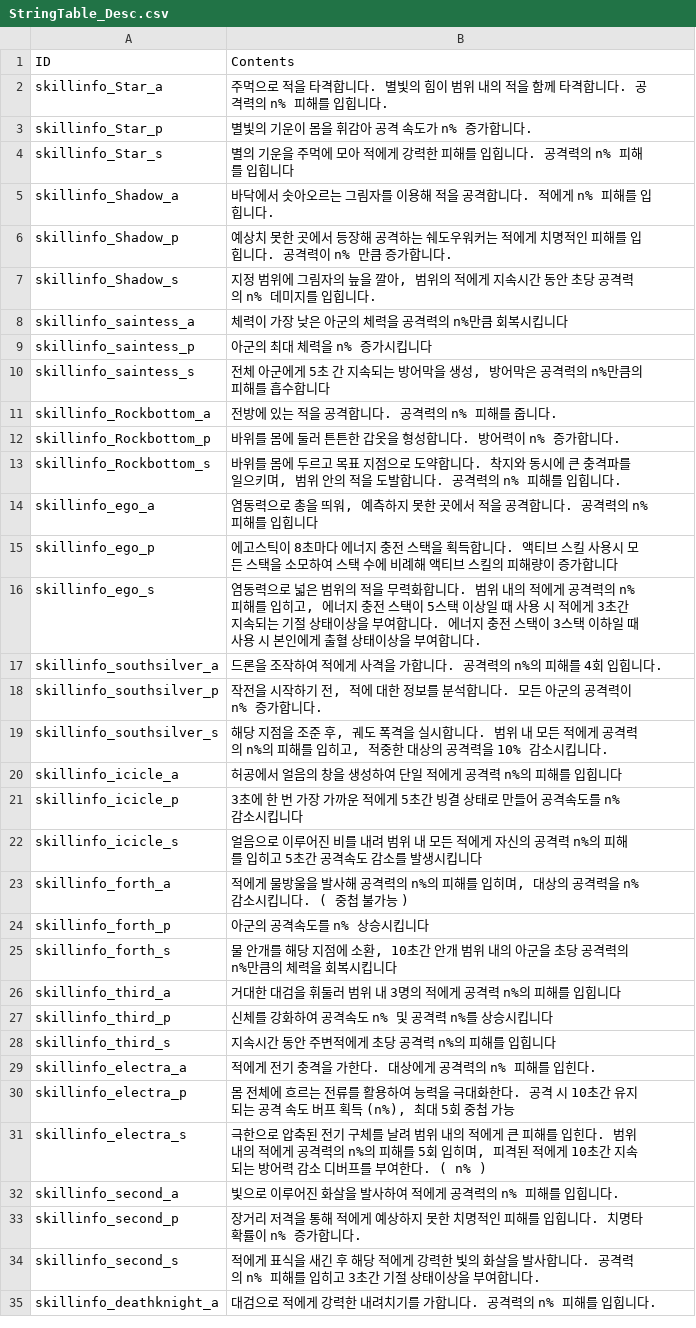
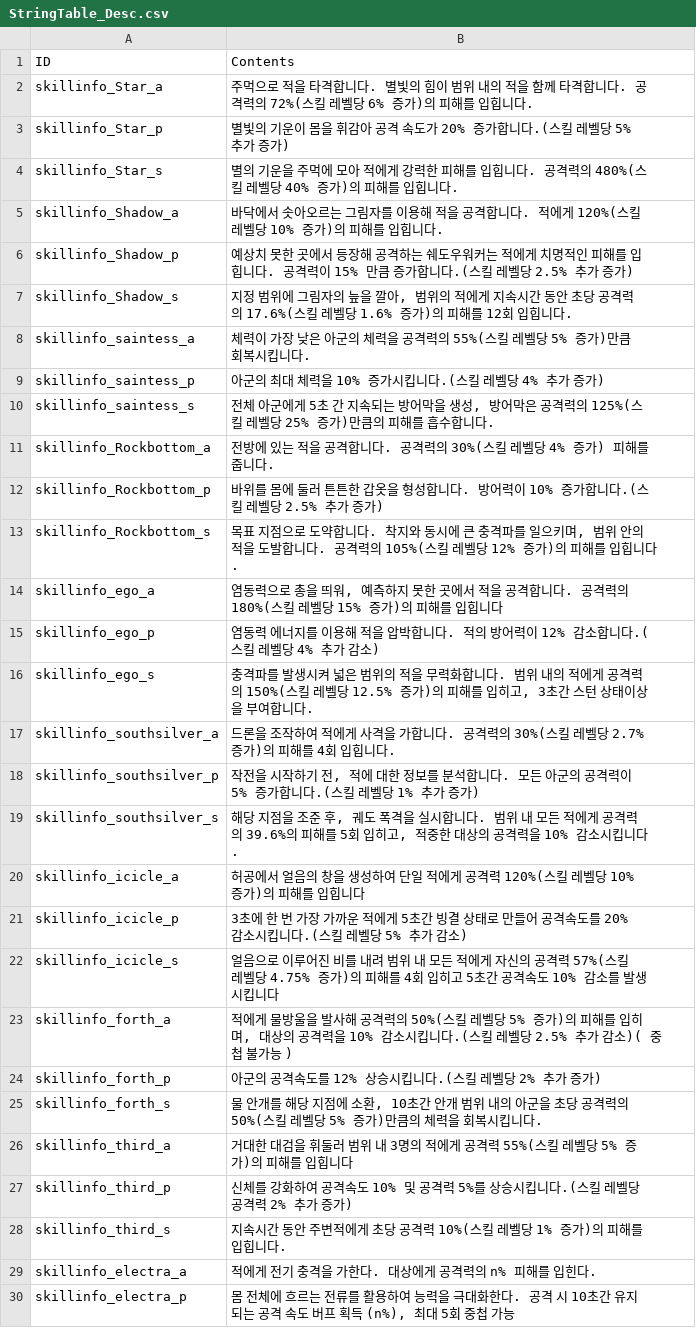
Before and after one commit to rockdo4/metacraft, a CSV file: Assets/Tables/StringTable_Desc.csv, drawn as a sheet; only a part is shown; the shorter side is filled out with more unchanged rows.

```diff
--- a/Assets/Tables/StringTable_Desc.csv
+++ b/Assets/Tables/StringTable_Desc.csv
@@ -1,29 +1,29 @@
 ID;Contents
-skillinfo_Star_a;주먹으로 적을 타격합니다. 별빛의 힘이 범위 내의 적을 함께 타격합니다. 공격력의 n% 피해를 입힙니다.
-skillinfo_Star_p;별빛의 기운이 몸을 휘감아 공격 속도가 n% 증가합니다.
-skillinfo_Star_s;별의 기운을 주먹에 모아 적에게 강력한 피해를 입힙니다. 공격력의 n% 피해를 입힙니다
-skillinfo_Shadow_a;바닥에서 솟아오르는 그림자를 이용해 적을 공격합니다. 적에게 n% 피해를 입힙니다.
-skillinfo_Shadow_p;예상치 못한 곳에서 등장해 공격하는 쉐도우워커는 적에게 치명적인 피해를 입힙니다. 공격력이 n% 만큼 증가합니다.
-skillinfo_Shadow_s;지정 범위에 그림자의 늪을 깔아, 범위의 적에게 지속시간 동안 초당 공격력의 n% 데미지를 입힙니다.
-skillinfo_saintess_a;체력이 가장 낮은 아군의 체력을 공격력의 n%만큼 회복시킵니다
-skillinfo_saintess_p;아군의 최대 체력을 n% 증가시킵니다
-skillinfo_saintess_s;전체 아군에게 5초 간 지속되는 방어막을 생성, 방어막은 공격력의 n%만큼의 피해를 흡수합니다
-skillinfo_Rockbottom_a;전방에 있는 적을 공격합니다. 공격력의 n% 피해를 줍니다.
-skillinfo_Rockbottom_p;바위를 몸에 둘러 튼튼한 갑옷을 형성합니다. 방어력이 n% 증가합니다.
-skillinfo_Rockbottom_s;바위를 몸에 두르고 목표 지점으로 도약합니다. 착지와 동시에 큰 충격파를 일으키며, 범위 안의 적을 도발합니다. 공격력의 n% 피해를 입힙니다.
-skillinfo_ego_a;염동력으로 총을 띄워, 예측하지 못한 곳에서 적을 공격합니다. 공격력의 n% 피해를 입힙니다
-skillinfo_ego_p;에고스틱이 8초마다 에너지 충전 스택을 획득합니다. 액티브 스킬 사용시 모든 스택을 소모하여 스택 수에 비례해 액티브 스킬의 피해량이 증가합니다
-skillinfo_ego_s;염동력으로 넓은 범위의 적을 무력화합니다. 범위 내의 적에게 공격력의 n% 피해를 입히고, 에너지 충전 스택이 5스택 이상일 때 사용 시 적에게 3초간 지속되는 기절 상태이상을 부여합니다. 에너지 충전 스택이 3스택 이하일 때 사용 시 본인에게 출혈 상태이상을 부여합니다.
-skillinfo_southsilver_a;드론을 조작하여 적에게 사격을 가합니다. 공격력의 n%의 피해를 4회 입힙니다.
-skillinfo_southsilver_p;작전을 시작하기 전, 적에 대한 정보를 분석합니다. 모든 아군의 공격력이 n% 증가합니다.
-skillinfo_southsilver_s;해당 지점을 조준 후, 궤도 폭격을 실시합니다. 범위 내 모든 적에게 공격력의 n%의 피해를 입히고, 적중한 대상의 공격력을 10% 감소시킵니다.
-skillinfo_icicle_a;허공에서 얼음의 창을 생성하여 단일 적에게 공격력 n%의 피해를 입힙니다
-skillinfo_icicle_p;3초에 한 번 가장 가까운 적에게 5초간 빙결 상태로 만들어 공격속도를 n% 감소시킵니다
-skillinfo_icicle_s;얼음으로 이루어진 비를 내려 범위 내 모든 적에게 자신의 공격력 n%의 피해를 입히고 5초간 공격속도 감소를 발생시킵니다
-skillinfo_forth_a;적에게 물방울을 발사해 공격력의 n%의 피해를 입히며, 대상의 공격력을 n% 감소시킵니다. ( 중첩 불가능 )
-skillinfo_forth_p;아군의 공격속도를 n% 상승시킵니다
-skillinfo_forth_s;물 안개를 해당 지점에 소환, 10초간 안개 범위 내의 아군을 초당 공격력의 n%만큼의 체력을 회복시킵니다
-skillinfo_third_a;거대한 대검을 휘둘러 범위 내 3명의 적에게 공격력 n%의 피해를 입힙니다
-skillinfo_third_p;신체를 강화하여 공격속도 n% 및 공격력 n%를 상승시킵니다
-skillinfo_third_s;지속시간 동안 주변적에게 초당 공격력 n%의 피해를 입힙니다
+skillinfo_Star_a;주먹으로 적을 타격합니다. 별빛의 힘이 범위 내의 적을 함께 타격합니다. 공격력의 72%(스킬 레벨당 6% 증가)의 피해를 입힙니다.
+skillinfo_Star_p;별빛의 기운이 몸을 휘감아 공격 속도가 20% 증가합니다.(스킬 레벨당 5% 추가 증가)
+skillinfo_Star_s;별의 기운을 주먹에 모아 적에게 강력한 피해를 입힙니다. 공격력의 480%(스킬 레벨당 40% 증가)의 피해를 입힙니다.
+skillinfo_Shadow_a;바닥에서 솟아오르는 그림자를 이용해 적을 공격합니다. 적에게 120%(스킬 레벨당 10% 증가)의 피해를 입힙니다.
+skillinfo_Shadow_p;예상치 못한 곳에서 등장해 공격하는 쉐도우워커는 적에게 치명적인 피해를 입힙니다. 공격력이 15% 만큼 증가합니다.(스킬 레벨당 2.5% 추가 증가)
+skillinfo_Shadow_s;지정 범위에 그림자의 늪을 깔아, 범위의 적에게 지속시간 동안 초당 공격력의 17.6%(스킬 레벨당 1.6% 증가)의 피해를 12회 입힙니다.
+skillinfo_saintess_a;체력이 가장 낮은 아군의 체력을 공격력의 55%(스킬 레벨당 5% 증가)만큼 회복시킵니다.
+skillinfo_saintess_p;아군의 최대 체력을 10% 증가시킵니다.(스킬 레벨당 4% 추가 증가)
+skillinfo_saintess_s;전체 아군에게 5초 간 지속되는 방어막을 생성, 방어막은 공격력의 125%(스킬 레벨당 25% 증가)만큼의 피해를 흡수합니다.
+skillinfo_Rockbottom_a;전방에 있는 적을 공격합니다. 공격력의 30%(스킬 레벨당 4% 증가) 피해를 줍니다.
+skillinfo_Rockbottom_p;바위를 몸에 둘러 튼튼한 갑옷을 형성합니다. 방어력이 10% 증가합니다.(스킬 레벨당 2.5% 추가 증가)
+skillinfo_Rockbottom_s;목표 지점으로 도약합니다. 착지와 동시에 큰 충격파를 일으키며, 범위 안의 적을 도발합니다. 공격력의 105%(스킬 레벨당 12% 증가)의 피해를 입힙니다.
+skillinfo_ego_a;염동력으로 총을 띄워, 예측하지 못한 곳에서 적을 공격합니다. 공격력의 180%(스킬 레벨당 15% 증가)의 피해를 입힙니다
+skillinfo_ego_p;염동력 에너지를 이용해 적을 압박합니다. 적의 방어력이 12% 감소합니다.(스킬 레벨당 4% 추가 감소)
+skillinfo_ego_s;충격파를 발생시켜 넓은 범위의 적을 무력화합니다. 범위 내의 적에게 공격력의 150%(스킬 레벨당 12.5% 증가)의 피해를 입히고, 3초간 스턴 상태이상을 부여합니다.
+skillinfo_southsilver_a;드론을 조작하여 적에게 사격을 가합니다. 공격력의 30%(스킬 레벨당 2.7% 증가)의 피해를 4회 입힙니다.
+skillinfo_southsilver_p;작전을 시작하기 전, 적에 대한 정보를 분석합니다. 모든 아군의 공격력이 5% 증가합니다.(스킬 레벨당 1% 추가 증가)
+skillinfo_southsilver_s;해당 지점을 조준 후, 궤도 폭격을 실시합니다. 범위 내 모든 적에게 공격력의 39.6%의 피해를 5회 입히고, 적중한 대상의 공격력을 10% 감소시킵니다.
+skillinfo_icicle_a;허공에서 얼음의 창을 생성하여 단일 적에게 공격력 120%(스킬 레벨당 10% 증가)의 피해를 입힙니다
+skillinfo_icicle_p;3초에 한 번 가장 가까운 적에게 5초간 빙결 상태로 만들어 공격속도를 20% 감소시킵니다.(스킬 레벨당 5% 추가 감소)
+skillinfo_icicle_s;얼음으로 이루어진 비를 내려 범위 내 모든 적에게 자신의 공격력 57%(스킬 레벨당 4.75% 증가)의 피해를 4회 입히고 5초간 공격속도 10% 감소를 발생시킵니다
+skillinfo_forth_a;적에게 물방울을 발사해 공격력의 50%(스킬 레벨당 5% 증가)의 피해를 입히며, 대상의 공격력을 10% 감소시킵니다.(스킬 레벨당 2.5% 추가 감소)( 중첩 불가능 )
+skillinfo_forth_p;아군의 공격속도를 12% 상승시킵니다.(스킬 레벨당 2% 추가 증가)
+skillinfo_forth_s;물 안개를 해당 지점에 소환, 10초간 안개 범위 내의 아군을 초당 공격력의 50%(스킬 레벨당 5% 증가)만큼의 체력을 회복시킵니다.
+skillinfo_third_a;거대한 대검을 휘둘러 범위 내 3명의 적에게 공격력 55%(스킬 레벨당 5% 증가)의 피해를 입힙니다
+skillinfo_third_p;신체를 강화하여 공격속도 10% 및 공격력 5%를 상승시킵니다.(스킬 레벨당 공격력 2% 추가 증가)
+skillinfo_third_s;지속시간 동안 주변적에게 초당 공격력 10%(스킬 레벨당 1% 증가)의 피해를 입힙니다.
 skillinfo_electra_a;적에게 전기 충격을 가한다. 대상에게 공격력의 n% 피해를 입힌다.
```
Also changed, not shown: 3 other files.
